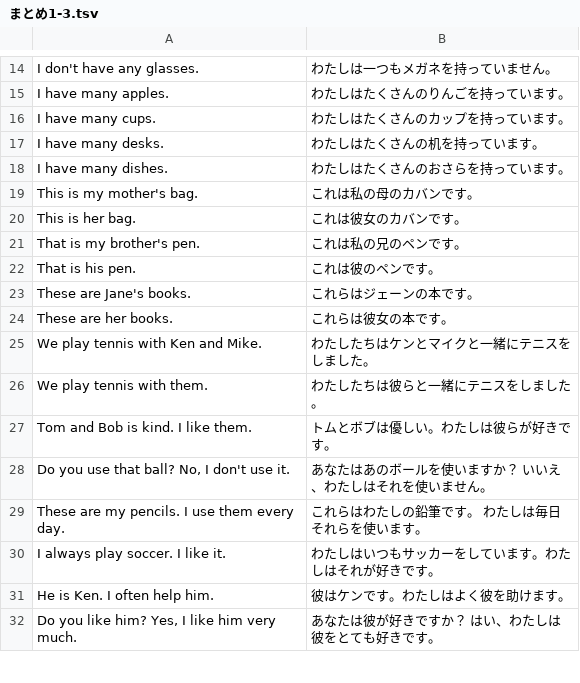
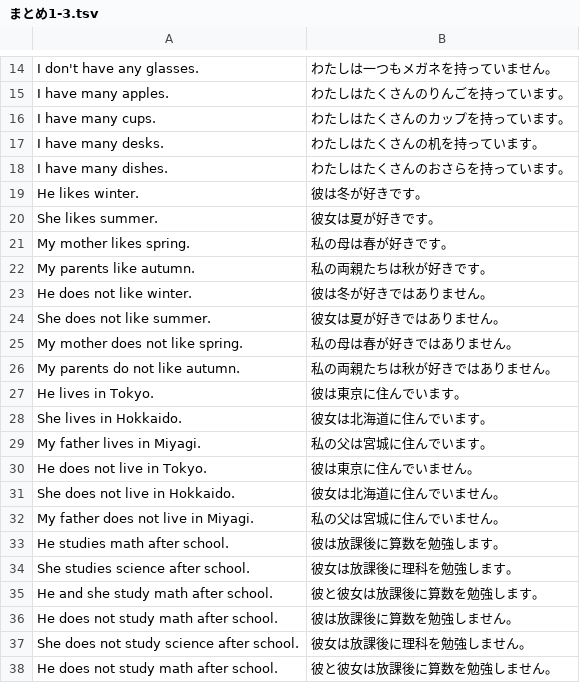
Before and after one commit to marmooo/gratalk, a TSV file: docs/data/まとめ1-3.tsv, drawn as a sheet; only a part is shown, gaps mark what is left out; the shorter side is filled out with more unchanged rows; the diff covers the shown part only.

```diff
--- a/docs/data/まとめ1-3.tsv
+++ b/docs/data/まとめ1-3.tsv
@@ -18 +18,21 @@ I have many desks.	わたしはたくさんの机を持っています。
 I have many dishes.	わたしはたくさんのおさらを持っています。
+He likes winter.	彼は冬が好きです。
+She likes summer.	彼女は夏が好きです。
+My mother likes spring.	私の母は春が好きです。
+My parents like autumn.	私の両親たちは秋が好きです。
+He does not like winter.	彼は冬が好きではありません。
+She does not like summer.	彼女は夏が好きではありません。
+My mother does not like spring.	私の母は春が好きではありません。
+My parents do not like autumn.	私の両親たちは秋が好きではありません。
+He lives in Tokyo.	彼は東京に住んでいます。
+She lives in Hokkaido.	彼女は北海道に住んでいます。
+My father lives in Miyagi.	私の父は宮城に住んでいます。
+He does not live in Tokyo.	彼は東京に住んでいません。
+She does not live in Hokkaido.	彼女は北海道に住んでいません。
+My father does not live in Miyagi.	私の父は宮城に住んでいません。
+He studies math after school.	彼は放課後に算数を勉強します。
+She studies science after school.	彼女は放課後に理科を勉強します。
+He and she study math after school.	彼と彼女は放課後に算数を勉強します。
+He does not study math after school.	彼は放課後に算数を勉強しません。
+She does not study science after school.	彼女は放課後に理科を勉強しません。
+He does not study math after school.	彼と彼女は放課後に算数を勉強しません。
```
Also changed, not shown: 42 added rows elsewhere in this file, docs/data/まとめ1-2.tsv, src/data/まとめ1-2.tsv, 6 other files.
